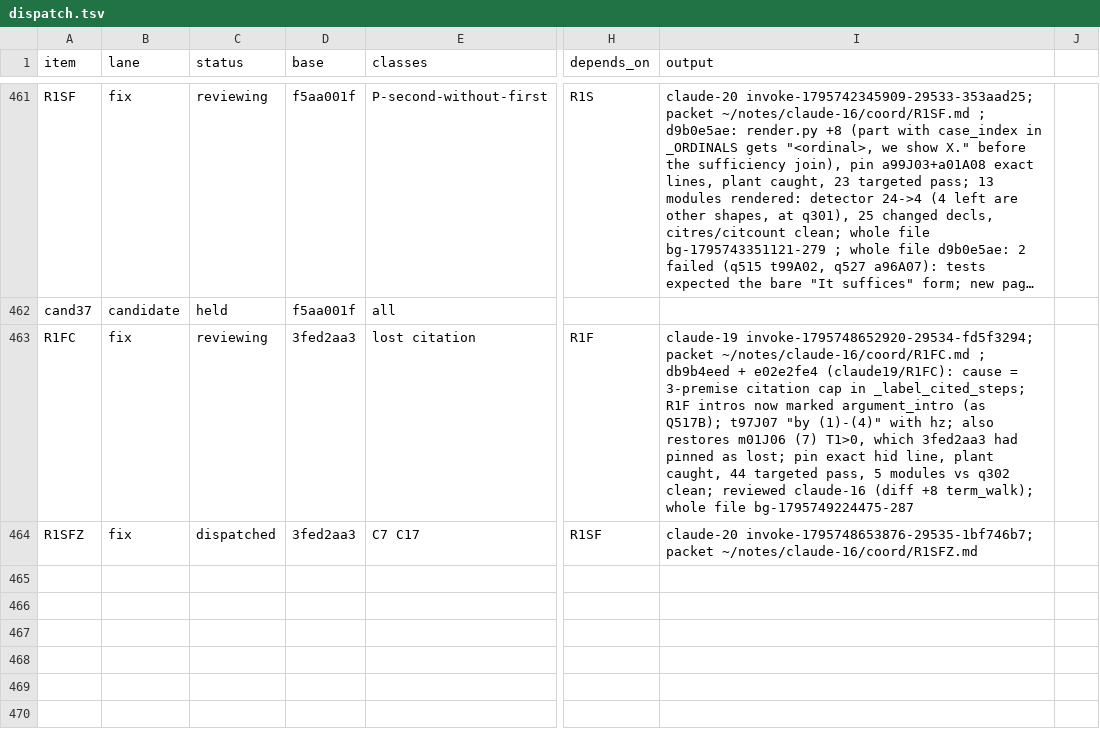
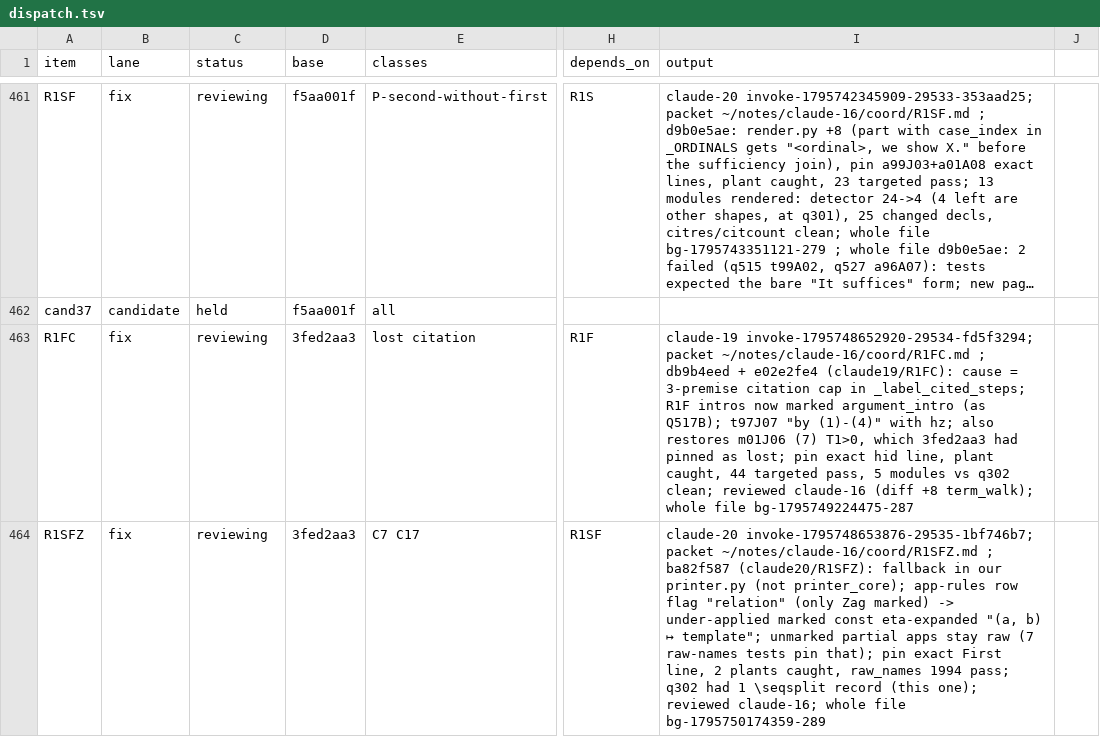
Before and after one commit to tothedarktowercame/futon4, a TSV file: holes/labs/E-paperprinter-cleanup/endgame/dispatch.tsv, drawn as a sheet; only a part is shown, gaps mark what is left out; long unchanged cells end in …; the diff covers the shown part only; the diff names each change by its address in the sheet, - before the commit and + after, or states it on an @@ line.

```diff
--- a/holes/labs/E-paperprinter-cleanup/endgame/dispatch.tsv
+++ b/holes/labs/E-paperprinter-cleanup/endgame/dispatch.tsv
-C464 (status): dispatched
+C464 (status): reviewing
-I464 (output): …packet ~/notes/claude-16/coord/R1SFZ.md
+I464 (output): …packet ~/notes/claude-16/coord/R1SFZ.md ; ba82f587 (claude20/R1SFZ): fallback in our printer.py (not printer_core); app-rules row flag "relation" (only Zag marked) -> under-applied marked const eta-expanded "(a, b) ↦ template"; unmarked partial apps stay raw (7 raw-names tests pin that); pin exact First line, 2 plants caught, raw_names 1994 pass; q302 had 1 \seqsplit record (this one); reviewed claude-16; whole file bg-1795750174359-289
```
Also changed, not shown: 1 added row elsewhere in this file.
